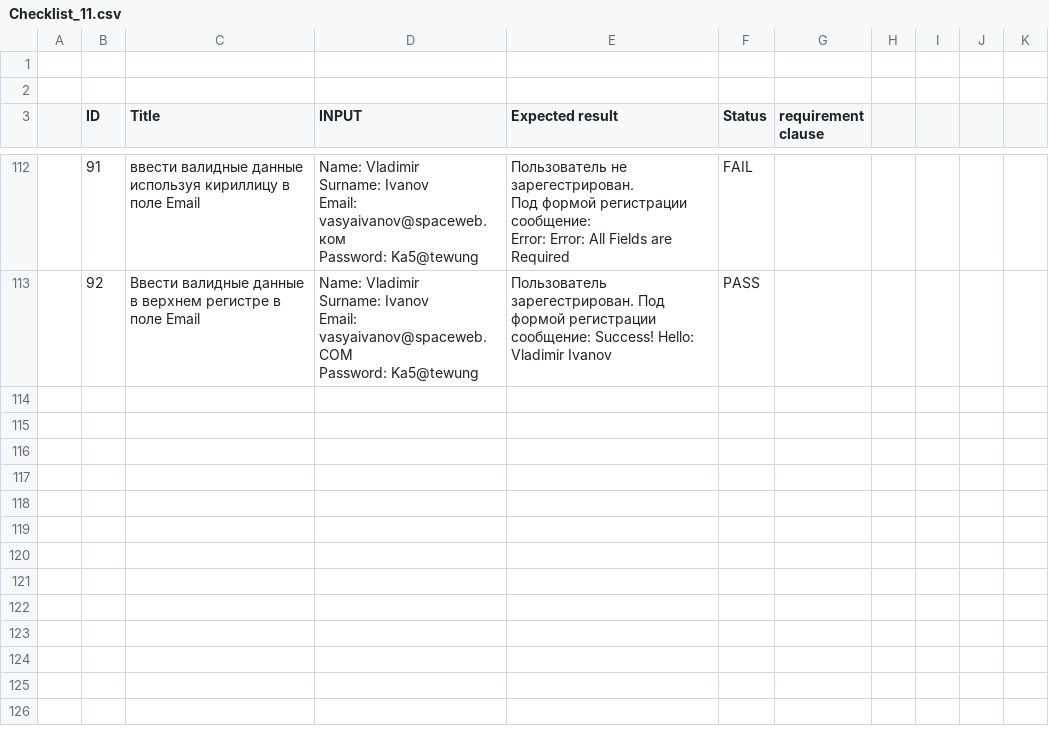
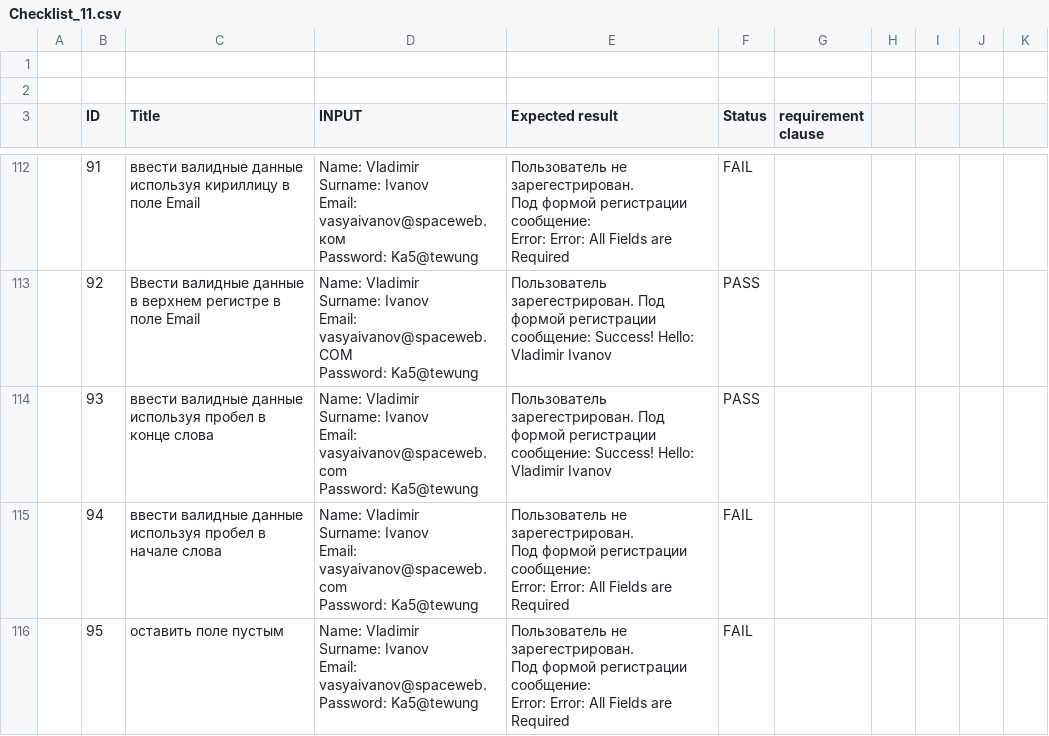
Before and after one commit to gogvyatkin/Group_27, a CSV file: CheckLists/Checklist_11.csv, drawn as a sheet; only a part is shown, gaps mark what is left out.

Commit message:
update checklist to 95

```diff
--- a/CheckLists/Checklist_11.csv
+++ b/CheckLists/Checklist_11.csv
@@ -460 +460,17 @@ Email: vasyaivanov@spaceweb.COM
 Password: Ka5@tewung",Пользователь зарегестрирован. Под формой регистрации сообщение: Success! Hello: Vladimir Ivanov,PASS,,,,,
+,93,ввести валидные данные используя пробел в конце слова,"Name: Vladimir
+Surname: Ivanov
+Email: vasyaivanov@spaceweb.com
+Password: Ka5@tewung",Пользователь зарегестрирован. Под формой регистрации сообщение: Success! Hello: Vladimir Ivanov,PASS,,,,,
+,94,ввести валидные данные используя пробел в начале слова,"Name: Vladimir
+Surname: Ivanov
+Email: vasyaivanov@spaceweb. com
+Password: Ka5@tewung","Пользователь не зарегестрирован.
+Под формой регистрации сообщение:
+Error: Error: All Fields are Required",FAIL,,,,,
+,95,оставить поле пустым,"Name: Vladimir
+Surname: Ivanov
+Email: vasyaivanov@spaceweb.
+Password: Ka5@tewung","Пользователь не зарегестрирован.
+Под формой регистрации сообщение:
+Error: Error: All Fields are Required",FAIL,,,,,
```
